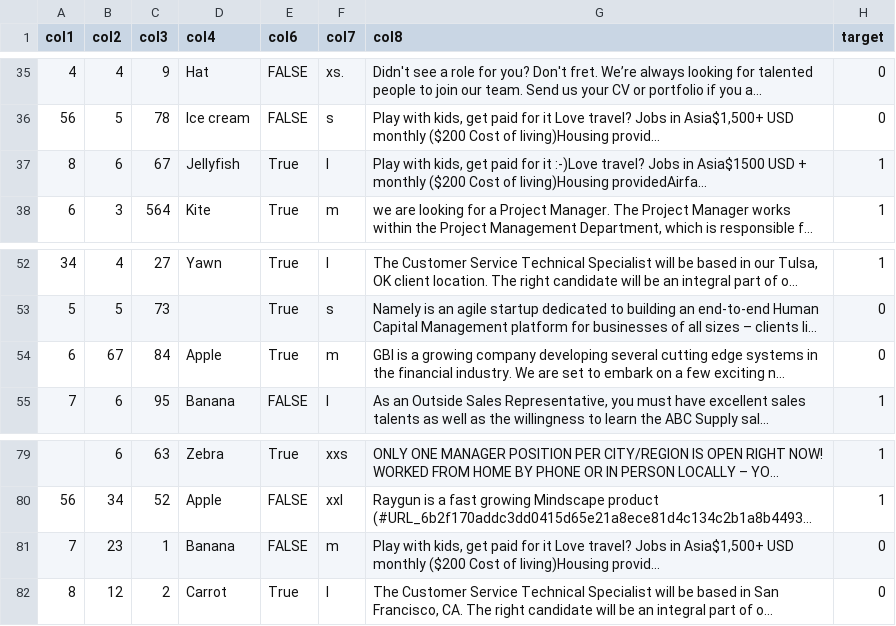
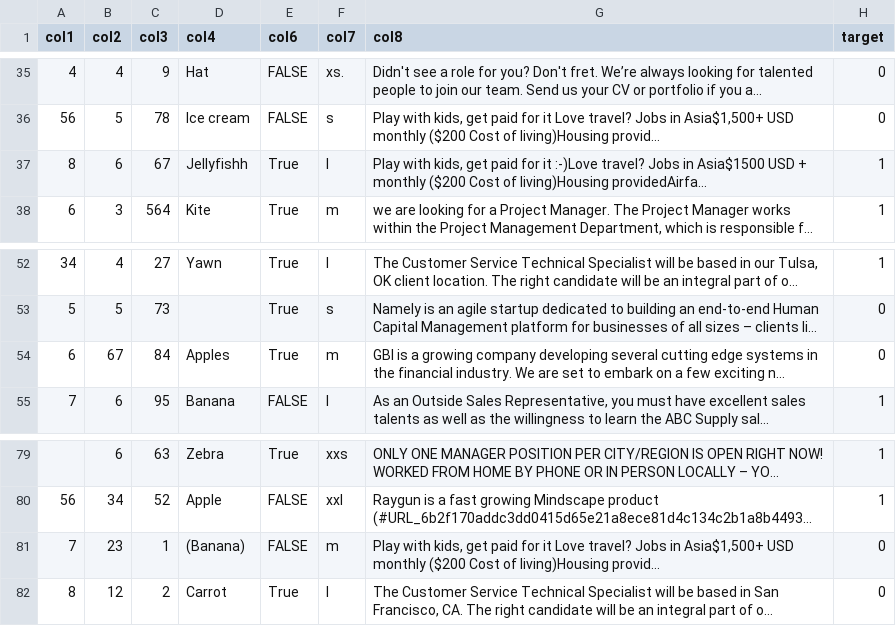
Before and after one commit to Jesse-Anders/Agentic_ML_Engineer, a CSV file: data_inputs/data_post_agent1-exn.csv, drawn as a sheet; only a part is shown, gaps mark what is left out; long unchanged cells end in …; the diff names each change by its address in the sheet, - before the commit and + after, or states it on an @@ line.

```diff
--- a/data_inputs/data_post_agent1-exn.csv
+++ b/data_inputs/data_post_agent1-exn.csv
-D37 (col4): Jellyfish
+D37 (col4): Jellyfishh
-D54 (col4): Apple
+D54 (col4): Apples
-D81 (col4): Banana
+D81 (col4): (Banana)
```
Also changed, not shown: 11 other files.
